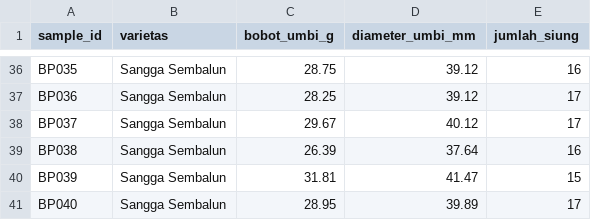
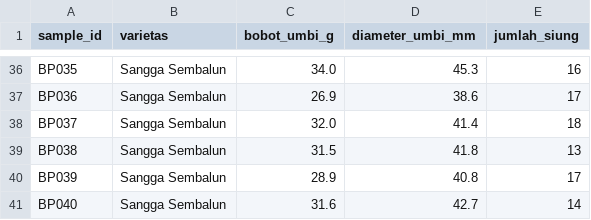
Before and after one commit to irawadirakan/Repo-GWASena, a CSV file: frontend/public/assets/example/fenotipe_bawang_putih_mini.csv, drawn as a sheet; only a part is shown, gaps mark what is left out; the diff covers the shown part only; the diff names each change by its address in the sheet, - before the commit and + after, or states it on an @@ line.

```diff
--- a/frontend/public/assets/example/fenotipe_bawang_putih_mini.csv
+++ b/frontend/public/assets/example/fenotipe_bawang_putih_mini.csv
-C36 (bobot_umbi_g): 28.75
+C36 (bobot_umbi_g): 34.0
-D36 (diameter_umbi_mm): 39.12
+D36 (diameter_umbi_mm): 45.3
-C37 (bobot_umbi_g): 28.25
+C37 (bobot_umbi_g): 26.9
-D37 (diameter_umbi_mm): 39.12
+D37 (diameter_umbi_mm): 38.6
-C38 (bobot_umbi_g): 29.67
+C38 (bobot_umbi_g): 32.0
-D38 (diameter_umbi_mm): 40.12
+D38 (diameter_umbi_mm): 41.4
-E38 (jumlah_siung): 17
+E38 (jumlah_siung): 18
-C39 (bobot_umbi_g): 26.39
+C39 (bobot_umbi_g): 31.5
-D39 (diameter_umbi_mm): 37.64
+D39 (diameter_umbi_mm): 41.8
-E39 (jumlah_siung): 16
+E39 (jumlah_siung): 13
-C40 (bobot_umbi_g): 31.81
+C40 (bobot_umbi_g): 28.9
-D40 (diameter_umbi_mm): 41.47
+D40 (diameter_umbi_mm): 40.8
-E40 (jumlah_siung): 15
+E40 (jumlah_siung): 17
-C41 (bobot_umbi_g): 28.95
+C41 (bobot_umbi_g): 31.6
-D41 (diameter_umbi_mm): 39.89
+D41 (diameter_umbi_mm): 42.7
-E41 (jumlah_siung): 17
+E41 (jumlah_siung): 14
```
Also changed, not shown: 95 edited cells elsewhere in this file, data/contoh/fenotipe_bawang_putih_mini.csv, data/contoh/fenotipe_id_tidak_cocok.csv, 14 other files.
